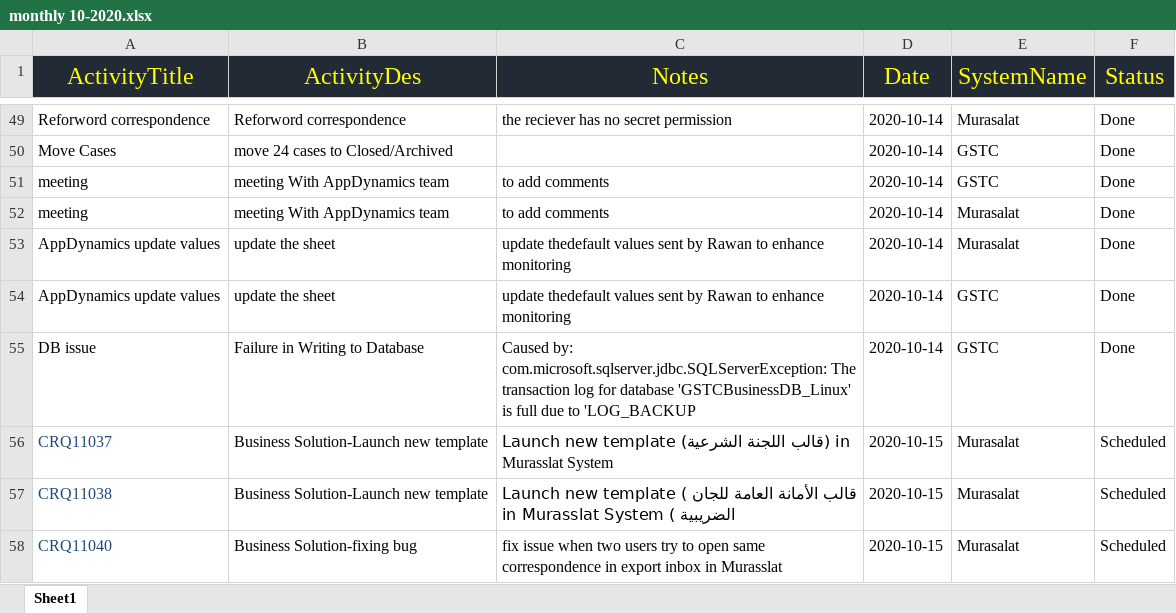
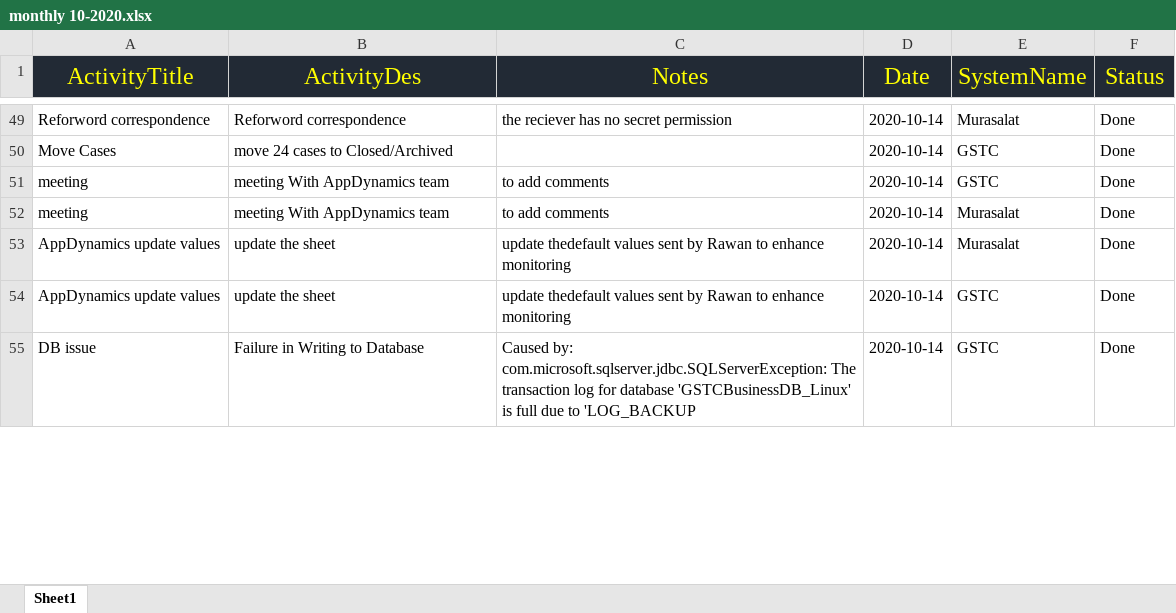
Before and after one commit to pedotawfiqh/Java, an Excel workbook: monthly 10-2020.xlsx, sheet Sheet1, drawn as a sheet; only a part is shown, gaps mark what is left out; values as stored, in another font and other column widths than the file's, no borders; table styles not drawn; removed rows and columns are numbered as before the commit, all else as after; the diff covers the shown part only; the diff names each change by its address in the sheet, - before the commit and + after, or states it on an @@ line.

Commit message:
Add files via upload

```diff
--- a/monthly 10-2020.xlsx (sheet Sheet1)
+++ b/monthly 10-2020.xlsx (sheet Sheet1)
-row 56: CRQ11037 | Business Solution-Launch new template | Launch new template (قالب اللجنة الشرعية) in Murasslat System | 2020-10-15 | Murasalat | Scheduled
-row 57: CRQ11038 | Business Solution-Launch new template | Launch new template ( قالب الأمانة العامة للجان الضريبية ) in Murasslat System | 2020-10-15 | Murasalat | Scheduled
-row 58: CRQ11040 | Business Solution-fixing bug | fix issue when two users try to open same correspondence in export inbox in Murasslat | 2020-10-15 | Murasalat | Scheduled
```
Also changed, not shown: 1 added row, 1 removed row and 1 edited cell elsewhere in this sheet.
